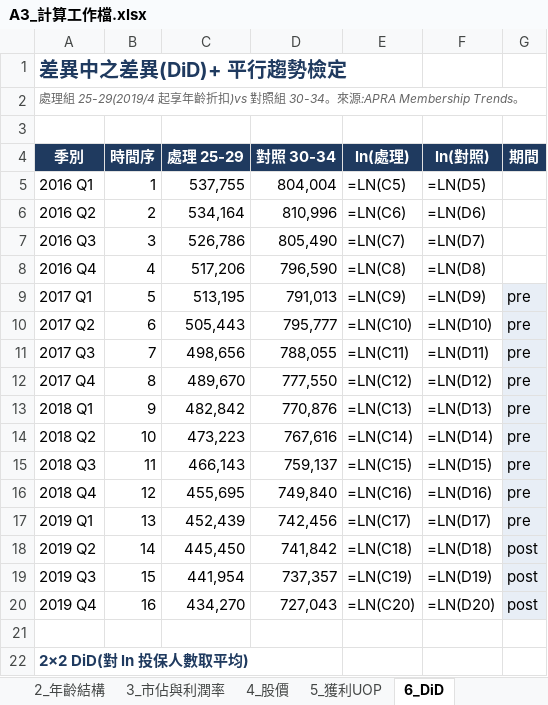
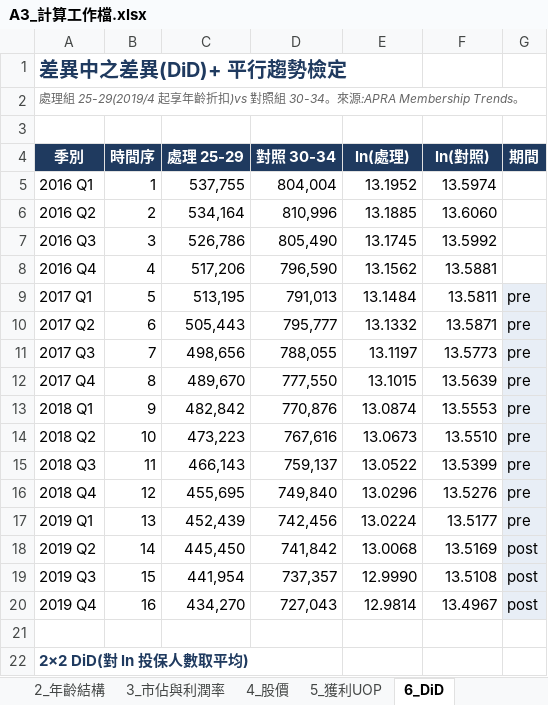
Before and after one commit to pokai-huang0828/UTS_workspace, an Excel workbook: Foundation Studio/Assessment3/A3_計算工作檔.xlsx, sheet 6_DiD, drawn as a sheet; only a part is shown; values as stored, in another font and other column widths than the file's, no borders; formulas without a stored value are shown as written; the diff covers the shown part only; the diff names each change by its address in the sheet, - before the commit and + after, or states it on an @@ line.

```diff
--- a/Foundation Studio/Assessment3/A3_計算工作檔.xlsx (sheet 6_DiD)
+++ b/Foundation Studio/Assessment3/A3_計算工作檔.xlsx (sheet 6_DiD)
-E5 (ln(處理)): =LN(C5)
+E5 (ln(處理)): 13.1952
-F5 (ln(對照)): =LN(D5)
+F5 (ln(對照)): 13.5974
-E6 (ln(處理)): =LN(C6)
+E6 (ln(處理)): 13.1885
-F6 (ln(對照)): =LN(D6)
+F6 (ln(對照)): 13.6060
-E7 (ln(處理)): =LN(C7)
+E7 (ln(處理)): 13.1745
-F7 (ln(對照)): =LN(D7)
+F7 (ln(對照)): 13.5992
-E8 (ln(處理)): =LN(C8)
+E8 (ln(處理)): 13.1562
-F8 (ln(對照)): =LN(D8)
+F8 (ln(對照)): 13.5881
-E9 (ln(處理)): =LN(C9)
+E9 (ln(處理)): 13.1484
-F9 (ln(對照)): =LN(D9)
+F9 (ln(對照)): 13.5811
-E10 (ln(處理)): =LN(C10)
+E10 (ln(處理)): 13.1332
-F10 (ln(對照)): =LN(D10)
+F10 (ln(對照)): 13.5871
-E11 (ln(處理)): =LN(C11)
+E11 (ln(處理)): 13.1197
-F11 (ln(對照)): =LN(D11)
+F11 (ln(對照)): 13.5773
-E12 (ln(處理)): =LN(C12)
+E12 (ln(處理)): 13.1015
-F12 (ln(對照)): =LN(D12)
+F12 (ln(對照)): 13.5639
-E13 (ln(處理)): =LN(C13)
+E13 (ln(處理)): 13.0874
-F13 (ln(對照)): =LN(D13)
+F13 (ln(對照)): 13.5553
-E14 (ln(處理)): =LN(C14)
+E14 (ln(處理)): 13.0673
-F14 (ln(對照)): =LN(D14)
+F14 (ln(對照)): 13.5510
-E15 (ln(處理)): =LN(C15)
+E15 (ln(處理)): 13.0522
-F15 (ln(對照)): =LN(D15)
+F15 (ln(對照)): 13.5399
-E16 (ln(處理)): =LN(C16)
+E16 (ln(處理)): 13.0296
-F16 (ln(對照)): =LN(D16)
+F16 (ln(對照)): 13.5276
-E17 (ln(處理)): =LN(C17)
+E17 (ln(處理)): 13.0224
-F17 (ln(對照)): =LN(D17)
+F17 (ln(對照)): 13.5177
-E18 (ln(處理)): =LN(C18)
+E18 (ln(處理)): 13.0068
-F18 (ln(對照)): =LN(D18)
+F18 (ln(對照)): 13.5169
-E19 (ln(處理)): =LN(C19)
+E19 (ln(處理)): 12.9990
-F19 (ln(對照)): =LN(D19)
+F19 (ln(對照)): 13.5108
-E20 (ln(處理)): =LN(C20)
+E20 (ln(處理)): 12.9814
-F20 (ln(對照)): =LN(D20)
+F20 (ln(對照)): 13.4967
```
Also changed, not shown: 11 edited cells elsewhere in this sheet, sheet 4_股價, sheet 7_季節性回歸, sheet 3_市佔與利潤率, sheet 1_覆蓋率, sheet 2_年齡結構, sheet 5_獲利UOP, 1 more sheet, 2 other files.
